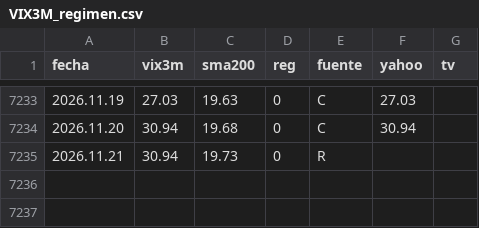
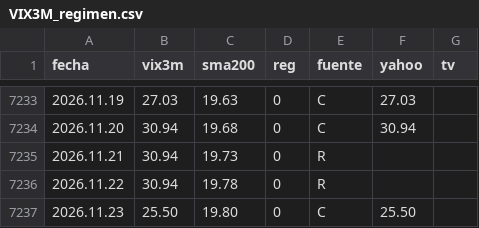
Before and after one commit to Oaragunde/vxn-feed, a CSV file: VIX3M_regimen.csv, drawn as a sheet; only a part is shown, gaps mark what is left out; the diff names each change by its address in the sheet, - before the commit and + after, or states it on an @@ line.

```diff
--- a/VIX3M_regimen.csv
+++ b/VIX3M_regimen.csv
+row 7236: 2026.11.22 | 30.94 | 19.78 | 0 | R
+row 7237: 2026.11.23 | 25.50 | 19.80 | 0 | C | 25.50
```
Also changed, not shown: GVZ_regimen.csv, VIX_regimen.csv, 1 other file.
